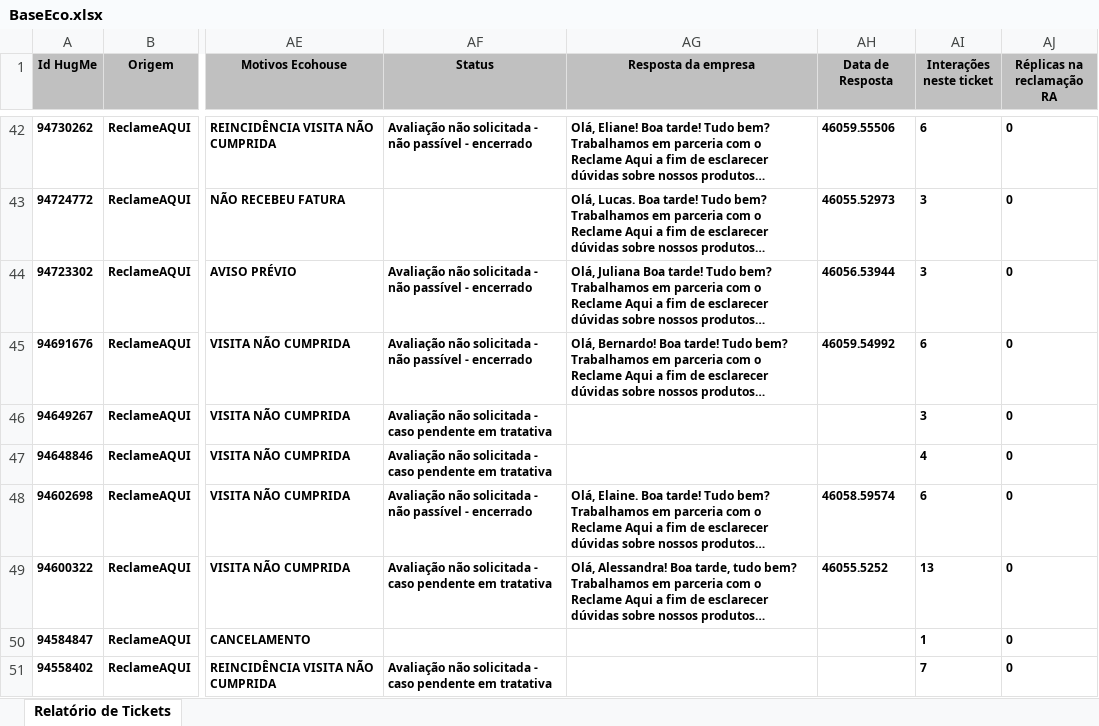
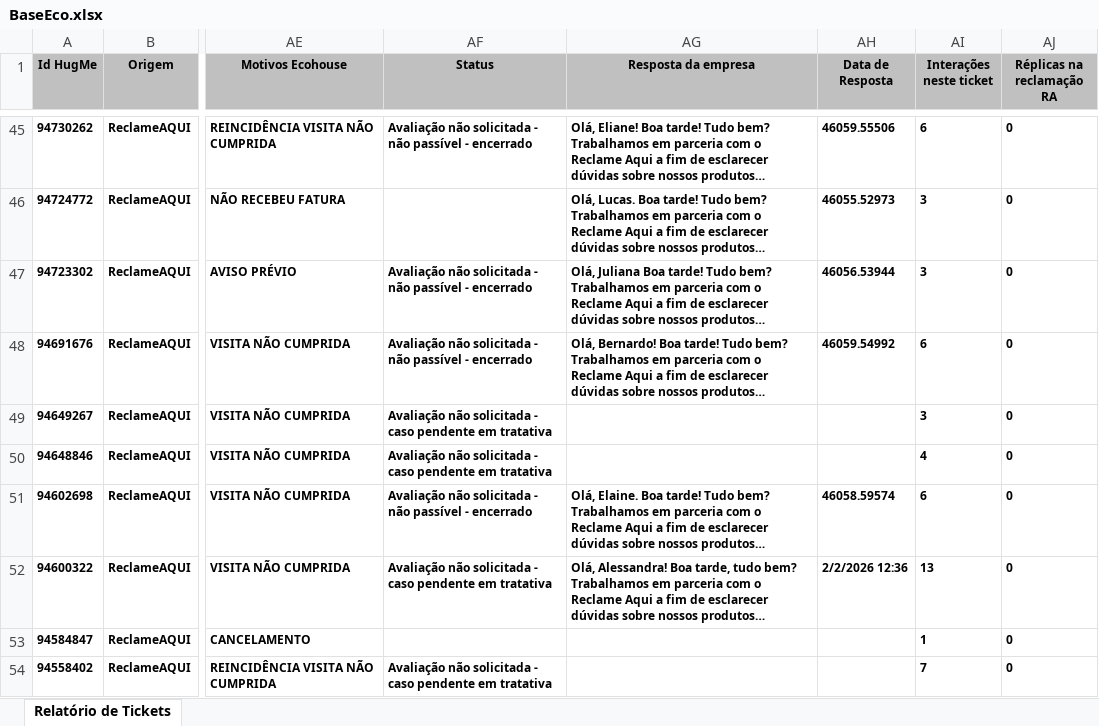
Before and after one commit to eduardacjr/Reclameaquiculligan, an Excel workbook: BaseEco.xlsx, sheet Relatório de Tickets, drawn as a sheet; only a part is shown, gaps mark what is left out; long unchanged cells end in …; values as stored, in another font and other column widths than the file's, no borders; addresses are those after the commit; the diff covers the shown part only; the diff names each change by its address in the sheet, - before the commit and + after, or states it on an @@ line.

Commit message:
Atualizacao de arquivos - 11/02/2026 10:39:43,88

```diff
--- a/BaseEco.xlsx (sheet Relatório de Tickets)
+++ b/BaseEco.xlsx (sheet Relatório de Tickets)
-AH52 (Data de Resposta): 46055.5252
+AH52 (Data de Resposta): 2/2/2026 12:36
```
Also changed, not shown: 3 added rows and 423 edited cells elsewhere in this sheet.
